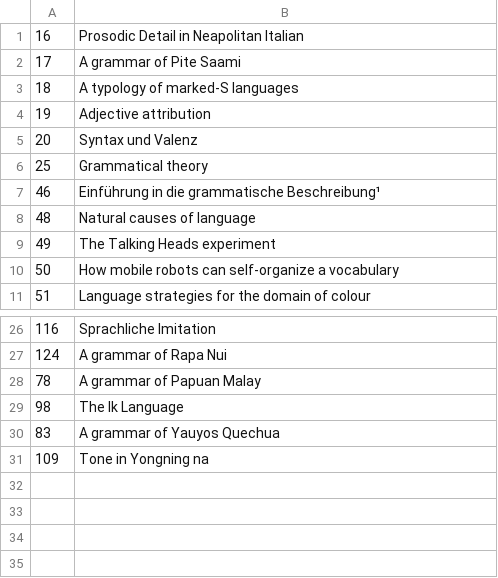
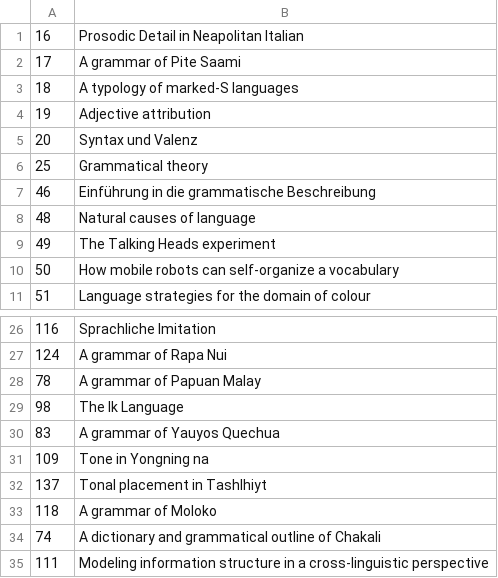
Before and after one commit to langsci/lsp-scripts, a TSV file: webstats/monographs.tsv, drawn as a sheet; only a part is shown, gaps mark what is left out.

```diff
--- a/webstats/monographs.tsv
+++ b/webstats/monographs.tsv
@@ -6,3 +6,3 @@
 25	Grammatical theory
-46	Einführung in die grammatische Beschreibung¹
+46	Einführung in die grammatische Beschreibung
 48	Natural causes of language
@@ -31 +31,5 @@
 109	Tone in Yongning na
+137	Tonal placement in Tashlhiyt
+118	A grammar of Moloko
+74	A dictionary and grammatical outline of Chakali
+111	Modeling information structure in a cross-linguistic perspective
```
Also changed, not shown: webstats/editedvolumes.tsv, 1 other file.
